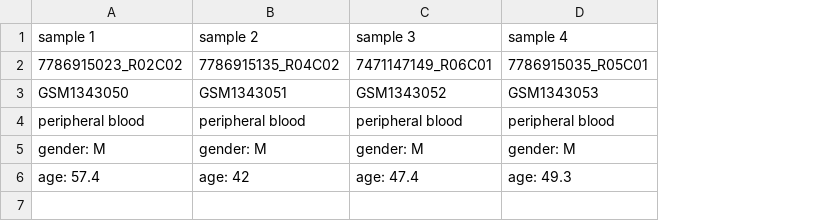
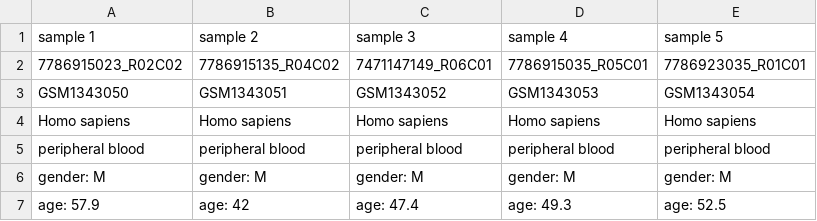
Before and after one commit to revengator/DunedinPACE, a TSV file: data/example_betas.tsv, drawn as a sheet; addresses are those after the commit; the diff names each change by its address in the sheet, - before the commit and + after, or states it on an @@ line.

Commit message:
Update example_betas.tsv

```diff
--- a/data/example_betas.tsv
+++ b/data/example_betas.tsv
+column E (sample 5), rows 2-3: 7786923035_R01C01 | GSM1343054; rows 5-7: peripheral blood | gender: M | age: 52.5
+row 4: Homo sapiens | Homo sapiens | Homo sapiens | Homo sapiens | Homo sapiens
-A7 (sample 1): age: 57.4
+A7 (sample 1): age: 57.9
```
